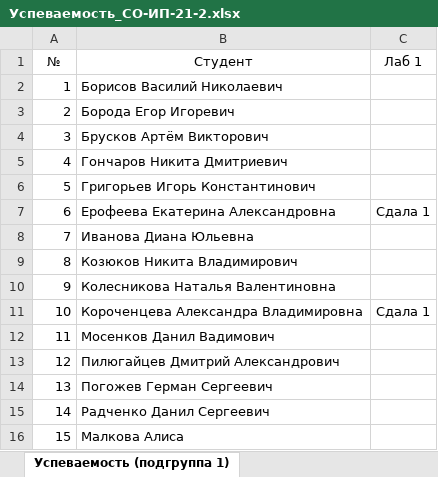
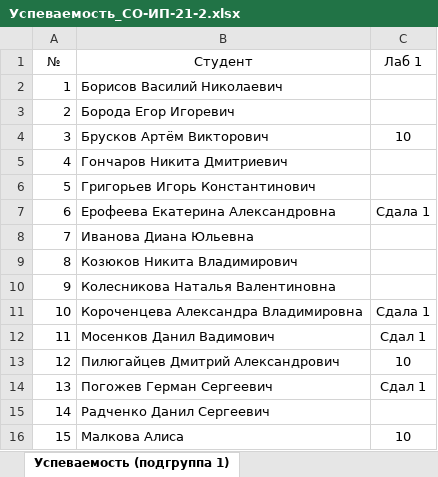
Before and after one commit to TheBandik/fundamentals-of-algorithmization-and-programming, an Excel workbook: Успеваемость_СО-ИП-21-2.xlsx, sheet Успеваемость (подгруппа 1), drawn as a sheet; values as stored, in another font and other column widths than the file's, no borders; the diff names each change by its address in the sheet, - before the commit and + after, or states it on an @@ line.

```diff
--- a/Успеваемость_СО-ИП-21-2.xlsx (sheet Успеваемость (подгруппа 1))
+++ b/Успеваемость_СО-ИП-21-2.xlsx (sheet Успеваемость (подгруппа 1))
-C4 (Лаб 1): (empty)
+C4 (Лаб 1): 10
-C12 (Лаб 1): (empty)
+C12 (Лаб 1): Сдал 1
-C13 (Лаб 1): (empty)
+C13 (Лаб 1): 10
-C14 (Лаб 1): (empty)
+C14 (Лаб 1): Сдал 1
-C16 (Лаб 1): (empty)
+C16 (Лаб 1): 10
```
Also changed, not shown: sheet Посещаемость (подгруппа 2), sheet Посещаемость (подгруппа 1), sheet Успеваемость (подгруппа 2), 1 other file.
